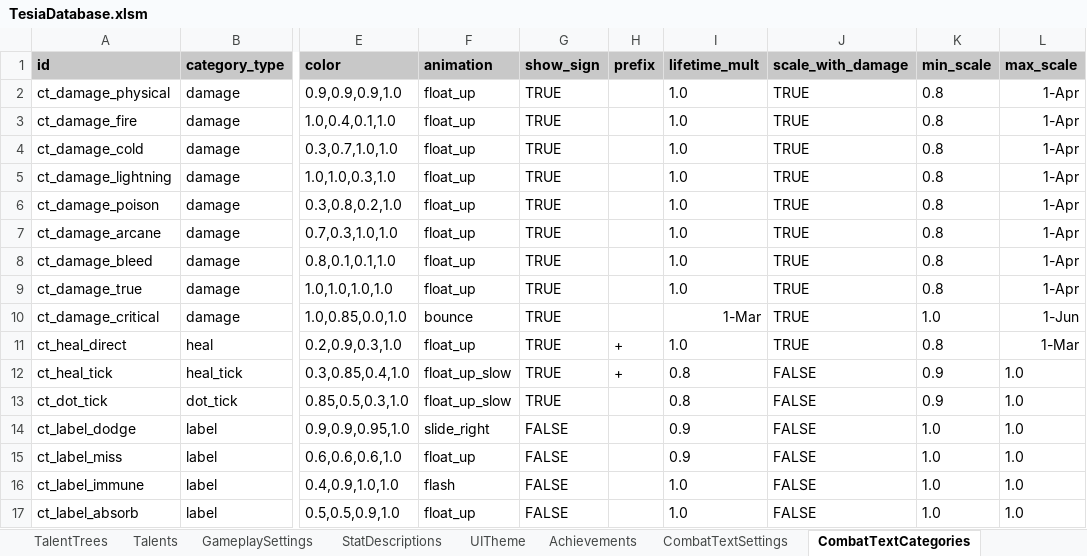
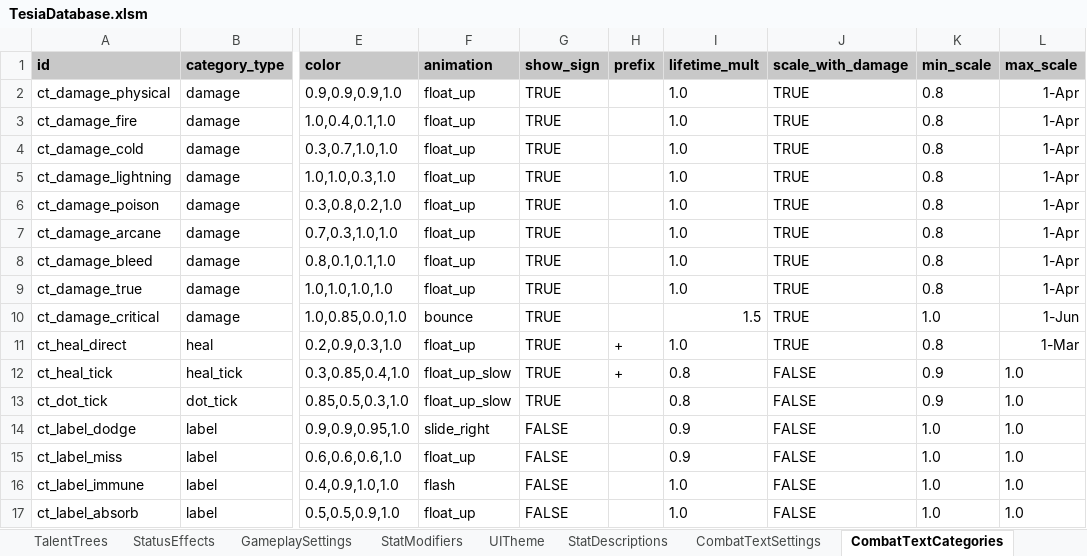
Before and after one commit to MatousHruska/MobileTestia, an Excel workbook: databases/TesiaDatabase.xlsm, sheet CombatTextCategories, drawn as a sheet; only a part is shown, gaps mark what is left out; values as stored, in another font and other column widths than the file's, no borders; the diff names each change by its address in the sheet, - before the commit and + after, or states it on an @@ line.

```diff
--- a/databases/TesiaDatabase.xlsm (sheet CombatTextCategories)
+++ b/databases/TesiaDatabase.xlsm (sheet CombatTextCategories)
@@ sheet tab order changed: TalentTrees | StatusEffects | GameplaySettings | StatModifiers | UITheme | StatDescriptions | CombatTextSettings | CombatTextCategories @@
-I10 (lifetime_mult): 1-Mar
+I10 (lifetime_mult): 1.5
```
Also changed, not shown: other sheet tabs.
